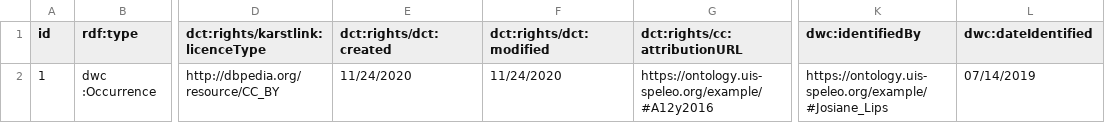
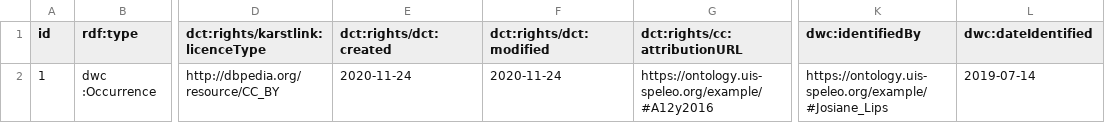
Before and after one commit to GrottoCenter/Karstlink-ontology, a CSV file: example/12y2016.csv, drawn as a sheet; only a part is shown, gaps mark what is left out; the diff names each change by its address in the sheet, - before the commit and + after, or states it on an @@ line.

```diff
--- a/example/12y2016.csv
+++ b/example/12y2016.csv
-E2 (dct:rights/dct:created): 11/24/2020
+E2 (dct:rights/dct:created): 2020-11-24
-F2 (dct:rights/dct:modified): 11/24/2020
+F2 (dct:rights/dct:modified): 2020-11-24
-L2 (dwc:dateIdentified): 07/14/2019
+L2 (dwc:dateIdentified): 2019-07-14
```
Also changed, not shown: example/Echo_des_Vulcains.csv, example/Echo_des_Vulcains_67.csv, 10 other files.
